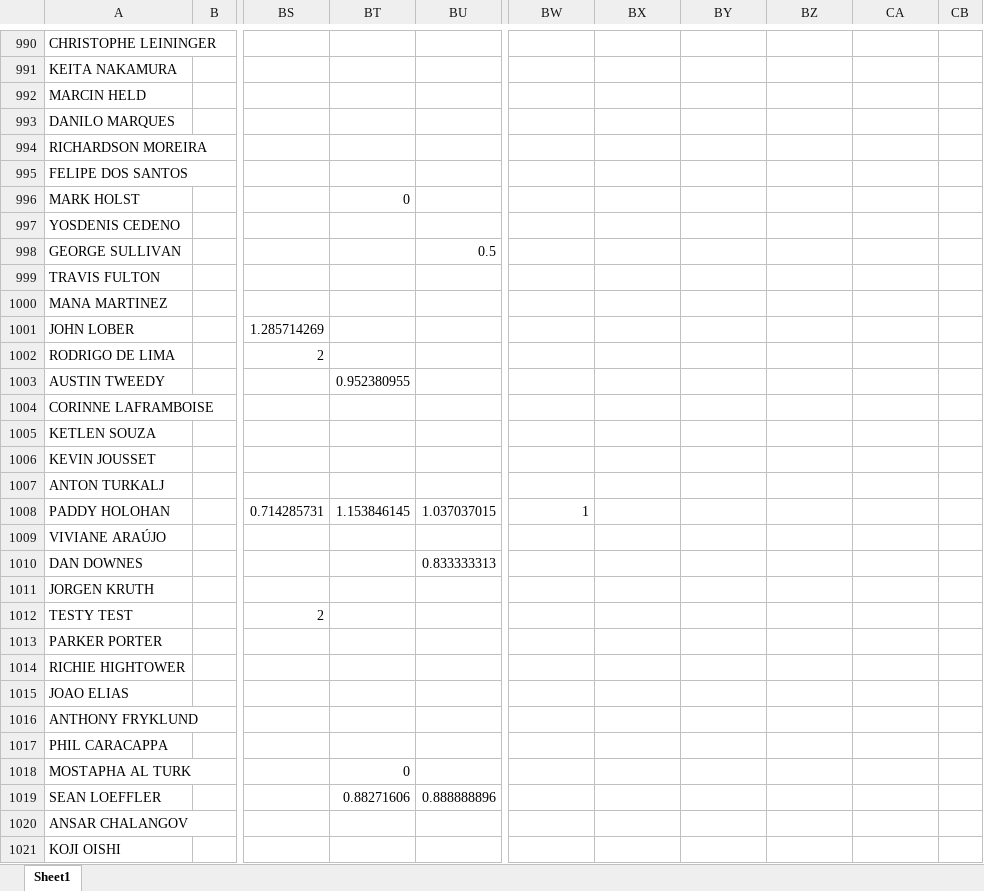
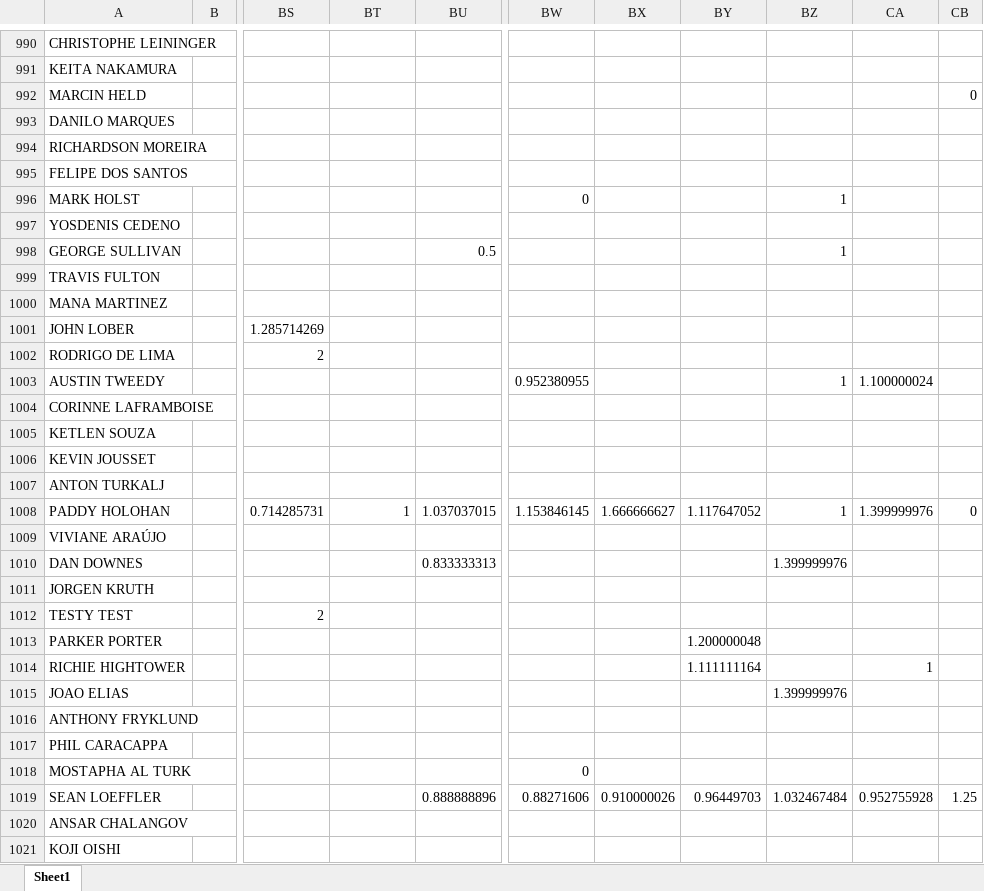
Before and after one commit to omara569/reddit_ufc_nlp, an Excel workbook: sentiment_analysis/output_data.xlsx, sheet Sheet1, drawn as a sheet; only a part is shown, gaps mark what is left out; values as stored, in another font and other column widths than the file's, no borders; the diff covers the shown part only; the diff names each change by its address in the sheet, - before the commit and + after, or states it on an @@ line.

Commit message:
Data Update

```diff
--- a/sentiment_analysis/output_data.xlsx (sheet Sheet1)
+++ b/sentiment_analysis/output_data.xlsx (sheet Sheet1)
-CB992: (empty)
+CB992: 0
-BT996: 0
+BT996: (empty)
-BW996: (empty)
+BW996: 0
-BZ996: (empty)
+BZ996: 1
-BZ998: (empty)
+BZ998: 1
-BT1003: 0.952380955
+BT1003: (empty)
-BW1003: (empty)
+BW1003: 0.952380955
-BZ1003: (empty)
+BZ1003: 1
-CA1003: (empty)
+CA1003: 1.100000024
-BT1008: 1.153846145
+BT1008: 1
-BW1008: 1
+BW1008: 1.153846145
-BX1008: (empty)
+BX1008: 1.666666627
-BY1008: (empty)
+BY1008: 1.117647052
-BZ1008: (empty)
+BZ1008: 1
-CA1008: (empty)
+CA1008: 1.399999976
-CB1008: (empty)
+CB1008: 0
-BZ1010: (empty)
+BZ1010: 1.399999976
-BY1013: (empty)
+BY1013: 1.200000048
-BY1014: (empty)
+BY1014: 1.111111164
-CA1014: (empty)
+CA1014: 1
-BZ1015: (empty)
+BZ1015: 1.399999976
-BT1018: 0
+BT1018: (empty)
-BW1018: (empty)
+BW1018: 0
-BT1019: 0.88271606
+BT1019: (empty)
-BW1019: (empty)
+BW1019: 0.88271606
-BX1019: (empty)
+BX1019: 0.910000026
-BY1019: (empty)
+BY1019: 0.96449703
-BZ1019: (empty)
+BZ1019: 1.032467484
-CA1019: (empty)
+CA1019: 0.952755928
-CB1019: (empty)
+CB1019: 1.25
```
Also changed, not shown: 1636 edited cells elsewhere in this sheet.
